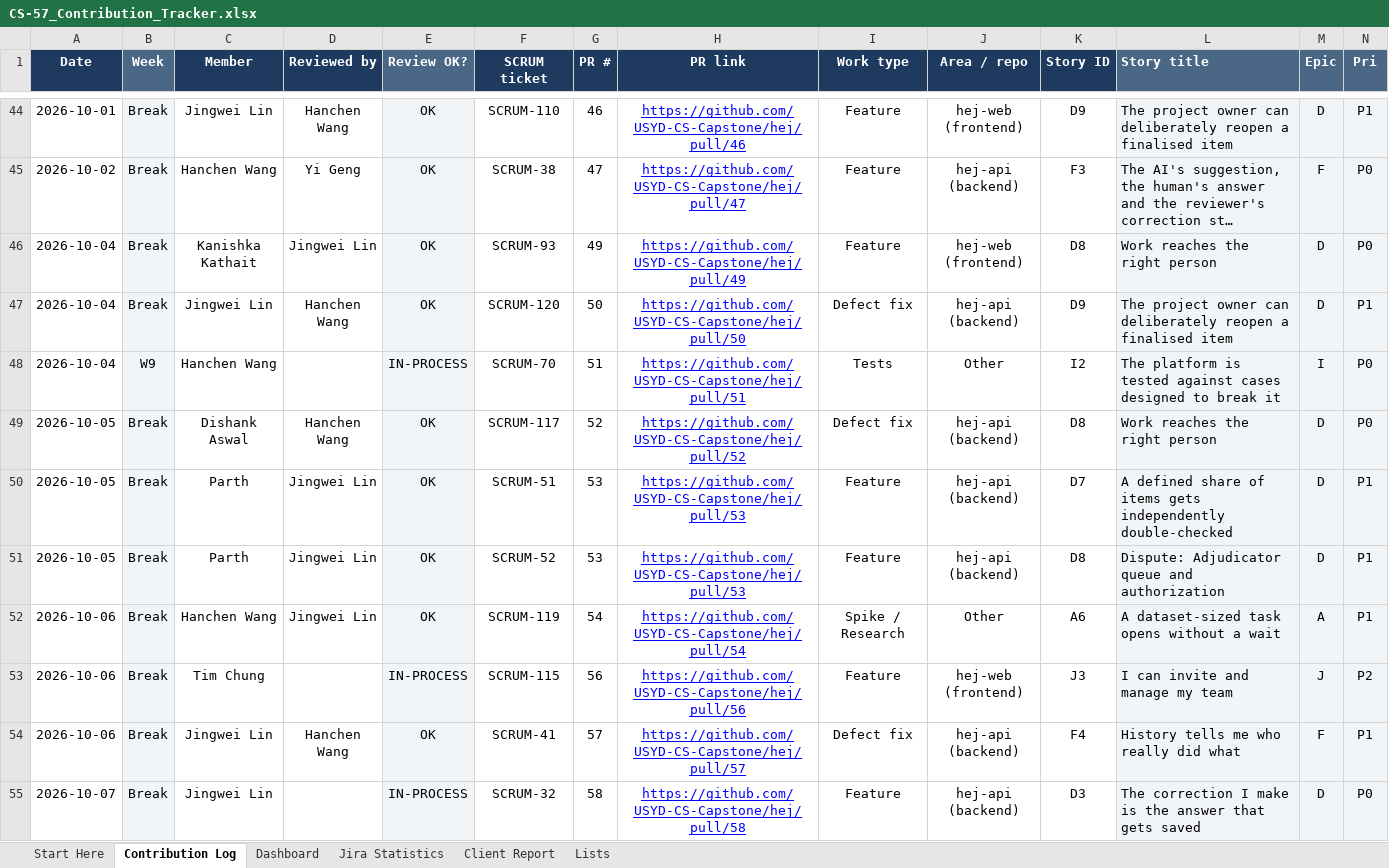
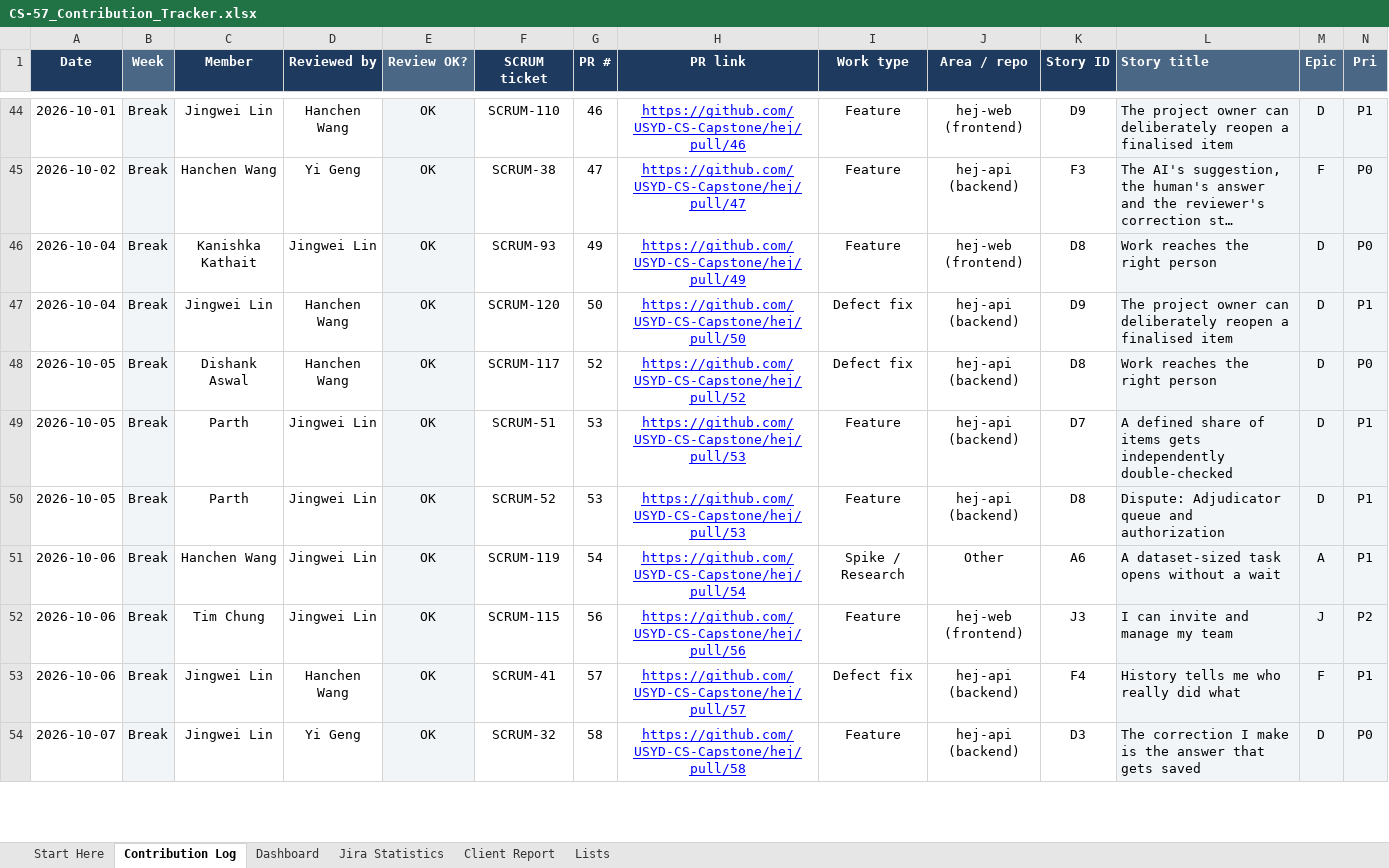
Before and after one commit to hanchen9127/COMP5703_Manager, an Excel workbook: shared/CS-57_Contribution_Tracker.xlsx, sheet Contribution Log, drawn as a sheet; only a part is shown, gaps mark what is left out; long unchanged cells end in …; values as stored, in another font and other column widths than the file's, no borders; charts and pictures and conditional formats not drawn; removed rows and columns are numbered as before the commit, all else as after; rows hold the shown columns only; the diff covers the shown part only; the diff names each change by its address in the sheet, - before the commit and + after, or states it on an @@ line.

```diff
--- a/shared/CS-57_Contribution_Tracker.xlsx (sheet Contribution Log)
+++ b/shared/CS-57_Contribution_Tracker.xlsx (sheet Contribution Log)
-row 48: 2026-10-04 | W9 | Hanchen Wang |  | IN-PROCESS | SCRUM-70 | 51 | https://github.com/USYD-CS-Capstone/hej/pull/51 | Tests | Other | I2 | The platform is tested against cases designed to break it | I | P0
-D52 (Reviewed by): (empty)
+D52 (Reviewed by): Jingwei Lin
-E52 (Review OK?): IN-PROCESS
+E52 (Review OK?): OK
-D54 (Reviewed by): (empty)
+D54 (Reviewed by): Yi Geng
-E54 (Review OK?): IN-PROCESS
+E54 (Review OK?): OK
```
Also changed, not shown: 6 added rows elsewhere in this sheet, sheet Jira Statistics, sheet Dashboard, sheet Client Report, sheet Lists, formulas that keep their value, 26 other files.
